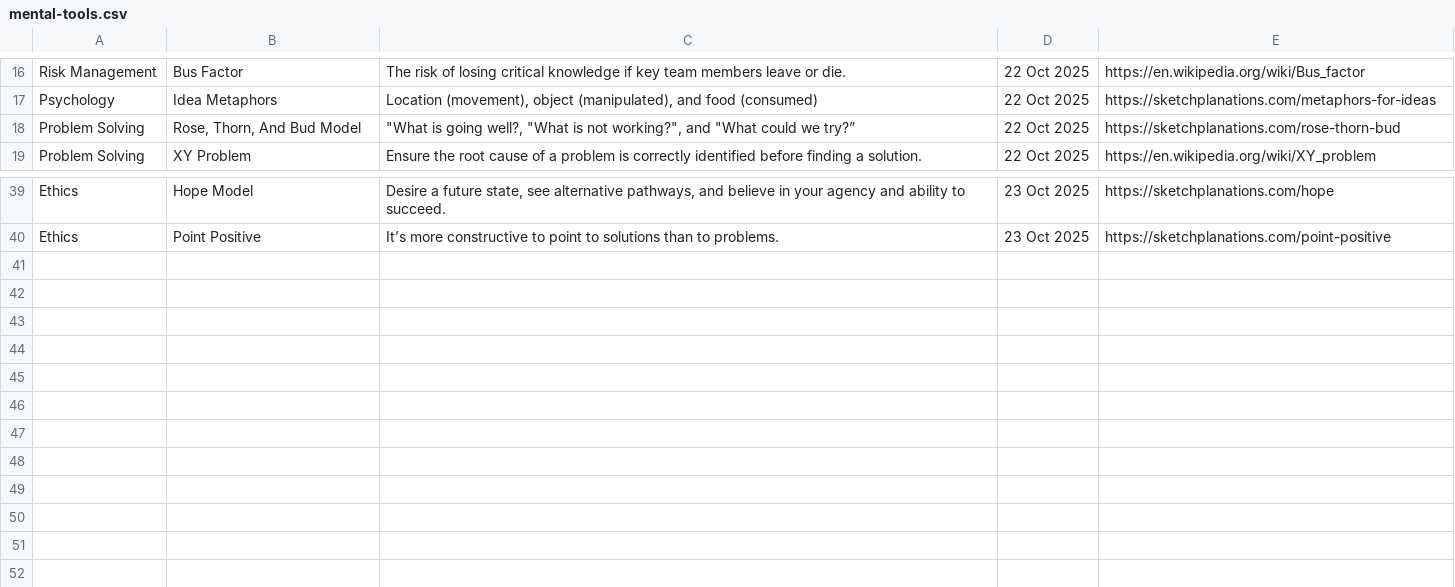
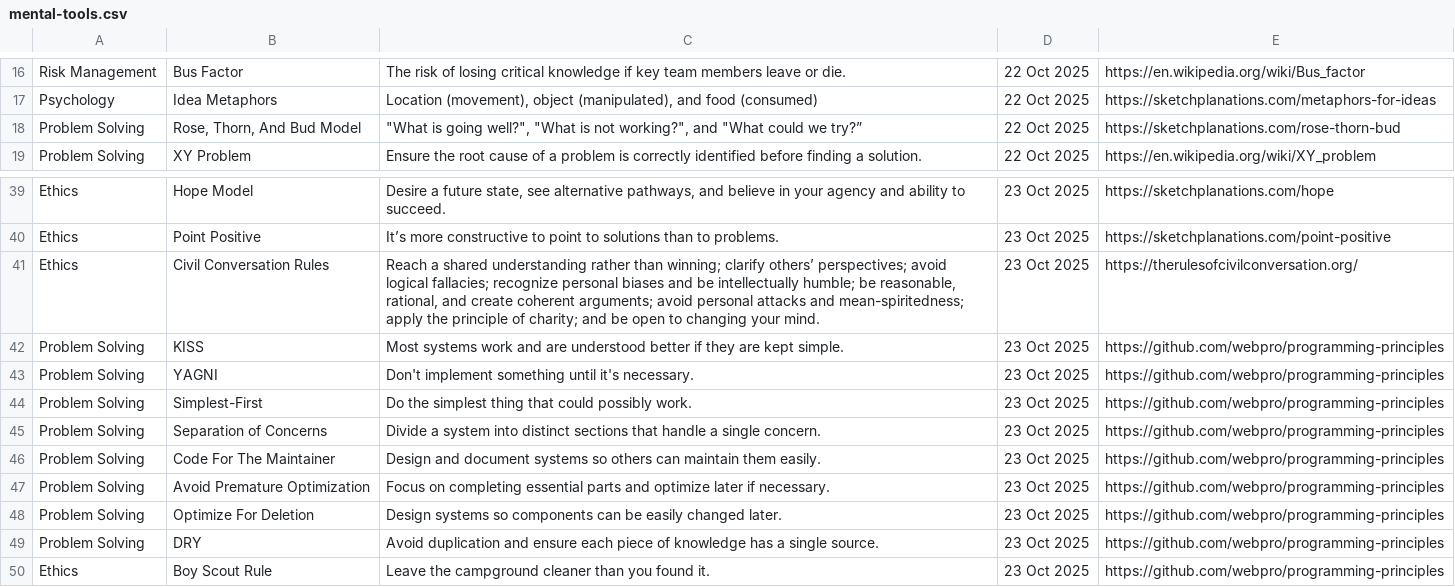
Before and after one commit to SamuelJZRobinson/Wisdom-Database, a CSV file: mental-tools.csv, drawn as a sheet; only a part is shown, gaps mark what is left out.

Commit message:
Added ethics and generic programming principles

```diff
--- a/mental-tools.csv
+++ b/mental-tools.csv
@@ -17,3 +17,3 @@ Risk Management,Bus Factor,The risk of losing critical knowledge if key team mem
 Psychology,Idea Metaphors,"Location (movement), object (manipulated), and food (consumed)",22 Oct 2025,https://sketchplanations.com/metaphors-for-ideas
-Problem Solving,"Rose, Thorn, And Bud Model","""What is going well?, ""What is not working?"", and ""What could we try?”",22 Oct 2025,https://sketchplanations.com/rose-thorn-bud
+Problem Solving,"Rose, Thorn, And Bud Model","""What is going well?"", ""What is not working?"", and ""What could we try?”",22 Oct 2025,https://sketchplanations.com/rose-thorn-bud
 Problem Solving,XY Problem,Ensure the root cause of a problem is correctly identified before finding a solution.,22 Oct 2025,https://en.wikipedia.org/wiki/XY_problem
@@ -40 +40,11 @@ Ethics,Hope Model,"Desire a future state, see alternative pathways, and believe
 Ethics,Point Positive,It’s more constructive to point to solutions than to problems.,23 Oct 2025,https://sketchplanations.com/point-positive
+Ethics,Civil Conversation Rules,"Reach a shared understanding rather than winning; clarify others’ perspectives; avoid logical fallacies; recognize personal biases and be intellectually humble; be reasonable, rational, and create coherent arguments; avoid personal attacks and mean-spiritedness; apply the principle of charity; and be open to changing your mind.",23 Oct 2025,https://therulesofcivilconversation.org/
+Problem Solving,KISS,Most systems work and are understood better if they are kept simple.,23 Oct 2025,https://github.com/webpro/programming-principles
+Problem Solving,YAGNI,Don't implement something until it's necessary.,23 Oct 2025,https://github.com/webpro/programming-principles
+Problem Solving,Simplest-First,Do the simplest thing that could possibly work.,23 Oct 2025,https://github.com/webpro/programming-principles
+Problem Solving,Separation of Concerns,Divide a system into distinct sections that handle a single concern.,23 Oct 2025,https://github.com/webpro/programming-principles
+Problem Solving,Code For The Maintainer,Design and document systems so others can maintain them easily.,23 Oct 2025,https://github.com/webpro/programming-principles
+Problem Solving,Avoid Premature Optimization,Focus on completing essential parts and optimize later if necessary.,23 Oct 2025,https://github.com/webpro/programming-principles
+Problem Solving,Optimize For Deletion,Design systems so components can be easily changed later.,23 Oct 2025,https://github.com/webpro/programming-principles
+Problem Solving,DRY,Avoid duplication and ensure each piece of knowledge has a single source.,23 Oct 2025,https://github.com/webpro/programming-principles
+Ethics,Boy Scout Rule,Leave the campground cleaner than you found it.,23 Oct 2025,https://github.com/webpro/programming-principles
```
